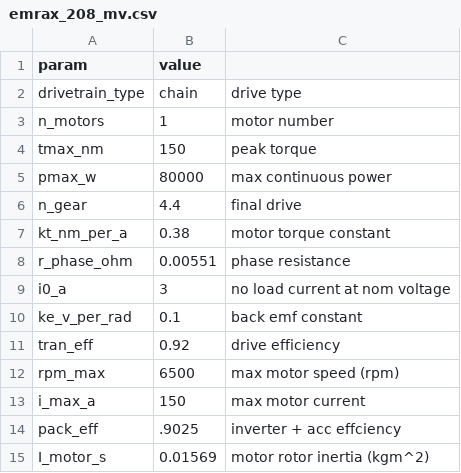
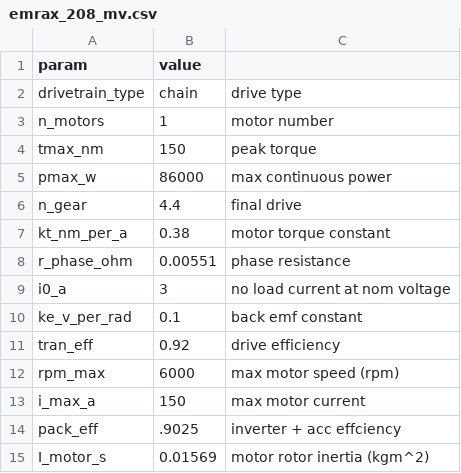
Before and after one commit to KSU-MS/4-Wheel-Simulator, a CSV file: Data/emrax_208_mv.csv, drawn as a sheet.

```diff
--- a/Data/emrax_208_mv.csv
+++ b/Data/emrax_208_mv.csv
@@ -4,3 +4,3 @@ n_motors,1,motor number
 tmax_nm,150,peak torque
-pmax_w,80000,max continuous power
+pmax_w,86000,max continuous power
 n_gear,4.4,final drive
@@ -11,3 +11,3 @@ ke_v_per_rad,0.1,back emf constant
 tran_eff,0.92,drive efficiency
-rpm_max,6500,max motor speed (rpm)
+rpm_max,6000,max motor speed (rpm)
 i_max_a,150,max motor current
```
Also changed, not shown: Data/enduro_24.csv, 2 other files.
